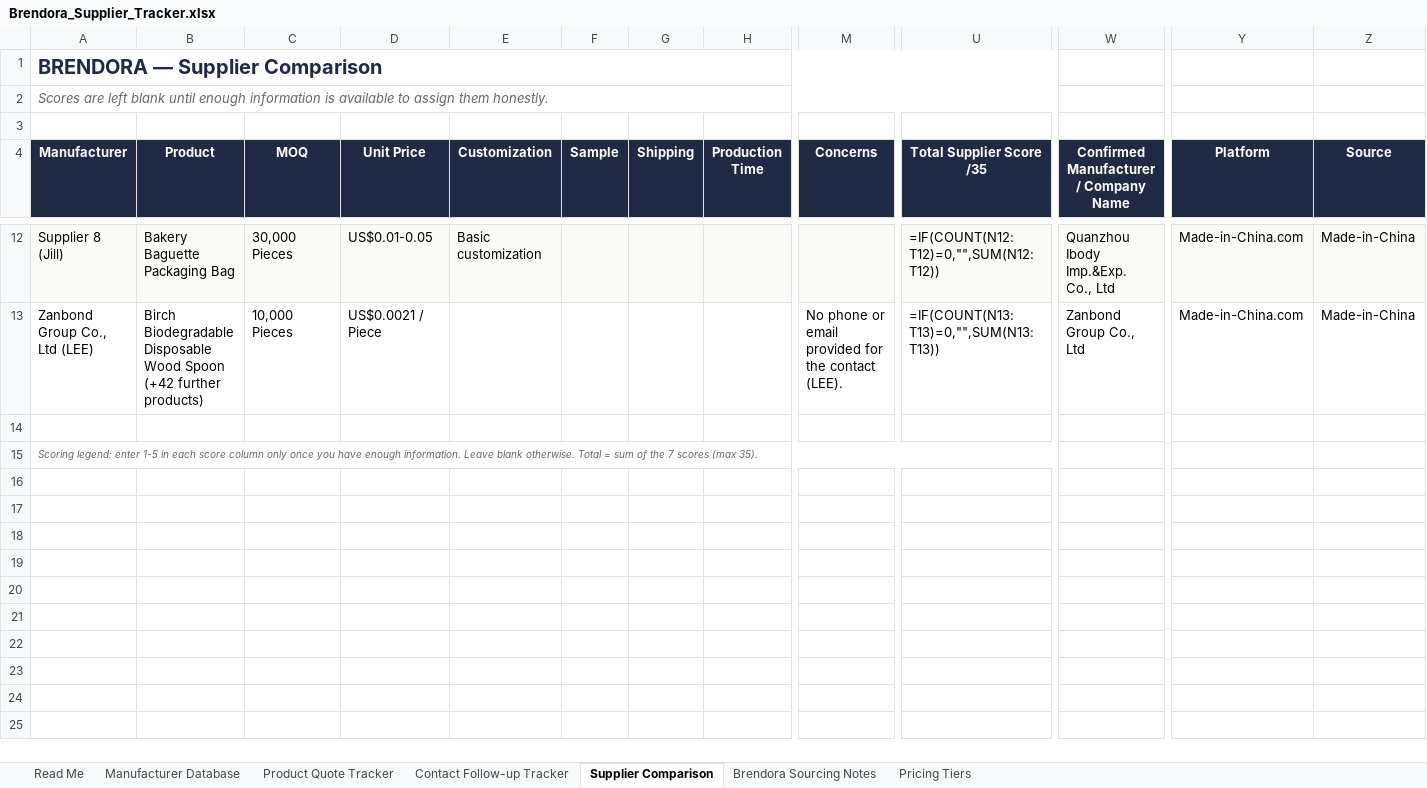
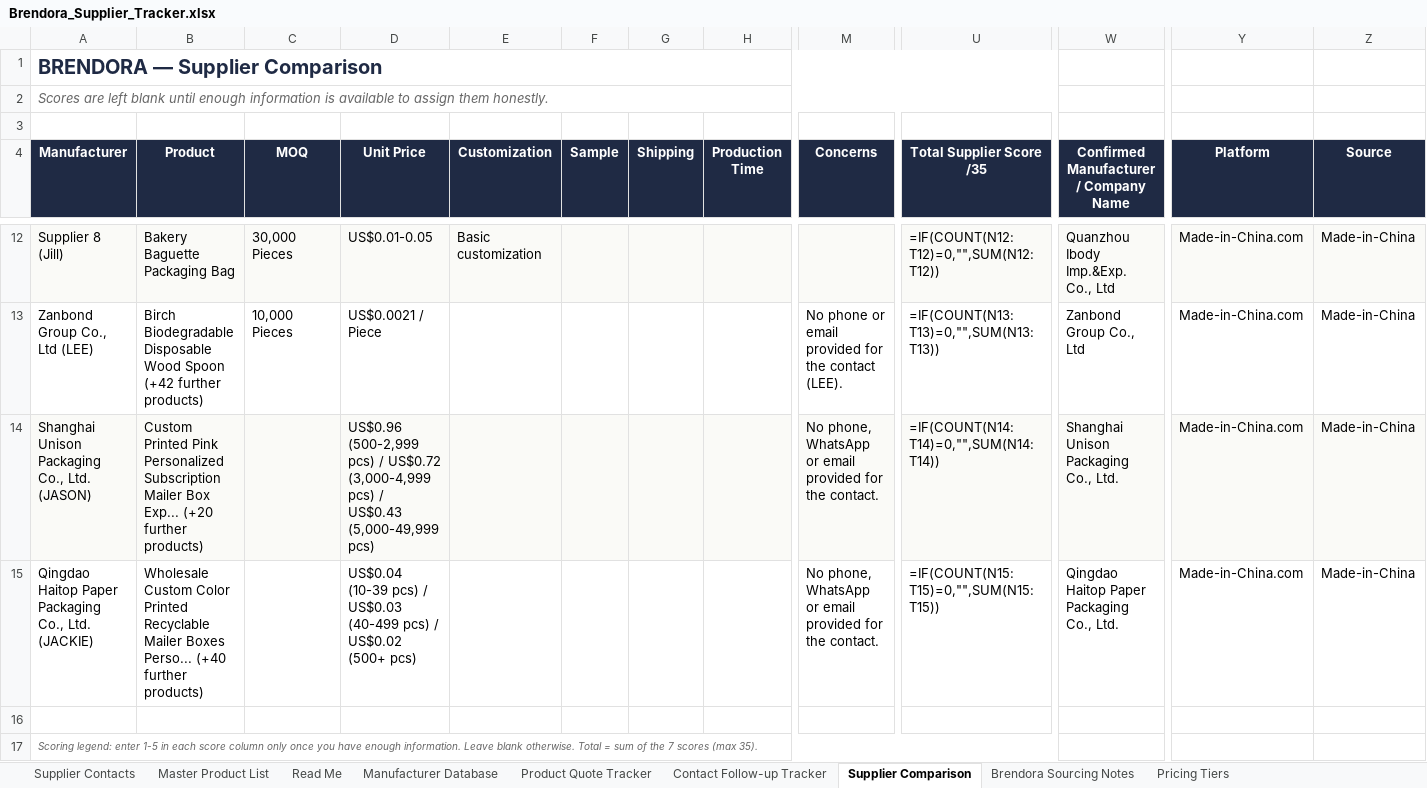
Before and after one commit to yvanadarele-create/Harmony-verify, an Excel workbook: Brendora_Supplier_Tracker.xlsx, sheet Supplier Comparison, drawn as a sheet; only a part is shown, gaps mark what is left out; values as stored, in another font and other column widths than the file's, no borders; formulas without a stored value are shown as written; rows hold the shown columns only; the diff names each change by its address in the sheet, - before the commit and + after, or states it on an @@ line.

```diff
--- a/Brendora_Supplier_Tracker.xlsx (sheet Supplier Comparison)
+++ b/Brendora_Supplier_Tracker.xlsx (sheet Supplier Comparison)
+sheet tab: Supplier Contacts
+sheet tab: Master Product List
+row 14: Shanghai Unison Packaging Co., Ltd. (JASON) | Custom Printed Pink Personalized Subscription Mailer Box Exp... (+20 further products) |  | US$0.96 (500-2,999 pcs) / US$0.72 (3,000-4,999 pcs) / US$0.43 (5,000-49,999 pcs) |  |  |  |  | No phone, WhatsApp or email provided for the contact. | =IF(COUNT(N14:T14)=0,"",SUM(N14:T14)) | Shanghai Unison Packaging Co., Ltd. | Made-in-China.com | Made-in-China
+row 15: Qingdao Haitop Paper Packaging Co., Ltd. (JACKIE) | Wholesale Custom Color Printed Recyclable Mailer Boxes Perso... (+40 further products) |  | US$0.04 (10-39 pcs) / US$0.03 (40-499 pcs) / US$0.02 (500+ pcs) |  |  |  |  | No phone, WhatsApp or email provided for the contact. | =IF(COUNT(N15:T15)=0,"",SUM(N15:T15)) | Qingdao Haitop Paper Packaging Co., Ltd. | Made-in-China.com | Made-in-China
```
Also changed, not shown: sheet Product Quote Tracker, sheet Pricing Tiers, sheet Manufacturer Database, sheet Contact Follow-up Tracker, sheet Brendora Sourcing Notes, sheet Read Me.
